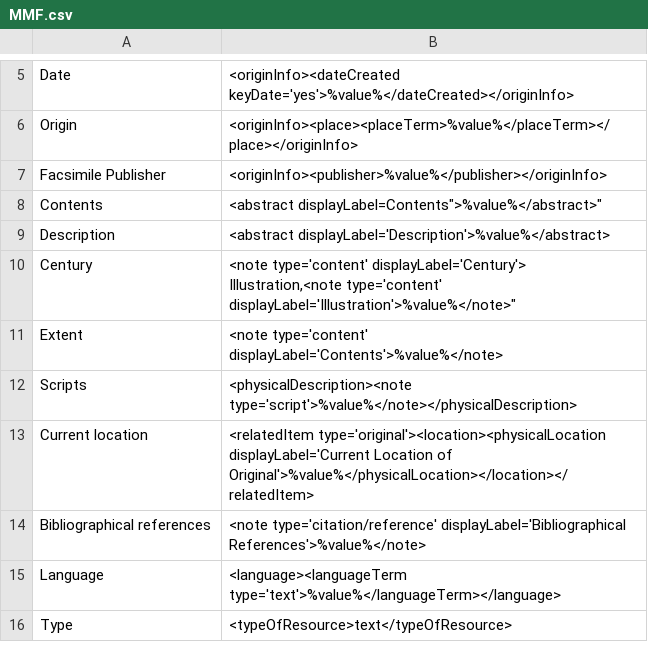
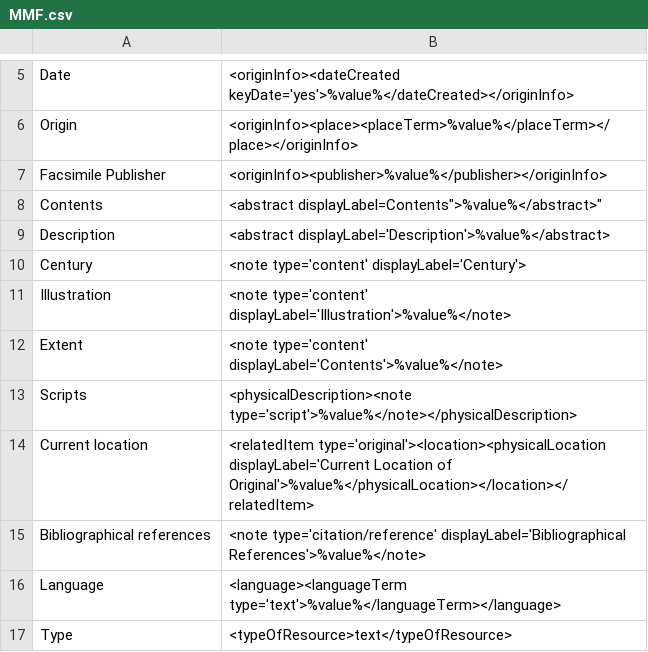
Before and after one commit to lsulibraries/cDM_to_mods, a CSV file: mappings_files/MMF.csv, drawn as a sheet; only a part is shown, gaps mark what is left out.

Commit message:
left off quote at end of line

```diff
--- a/mappings_files/MMF.csv
+++ b/mappings_files/MMF.csv
@@ -9,4 +9,4 @@ Contents,"<abstract displayLabel="Contents">%value%</abstract>"
 Description,"<abstract displayLabel='Description'>%value%</abstract>"
-Century,"<note type='content' displayLabel='Century'>
-Illustration,"<note type='content' displayLabel='Illustration'>%value%</note>"
+Century,"<note type='content' displayLabel='Century'>"
+Illustration,"<note type='content' displayLabel='Illustration'>%value%</note>"
 Extent,"<note type='content' displayLabel='Contents'>%value%</note>"
```
